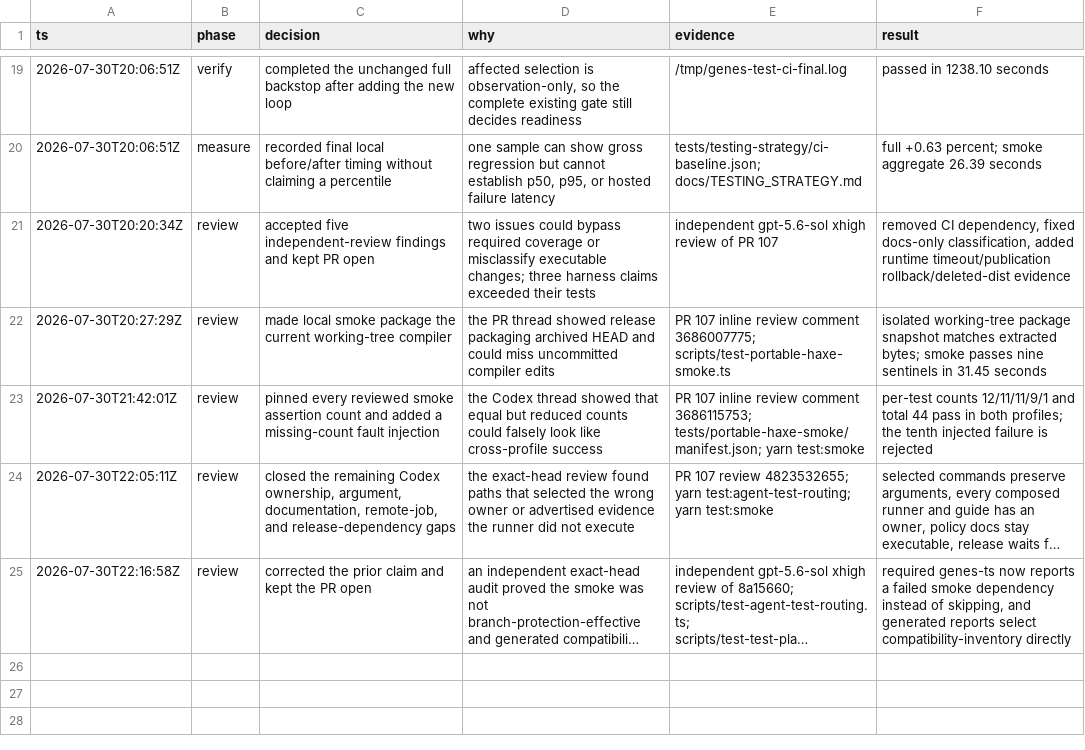
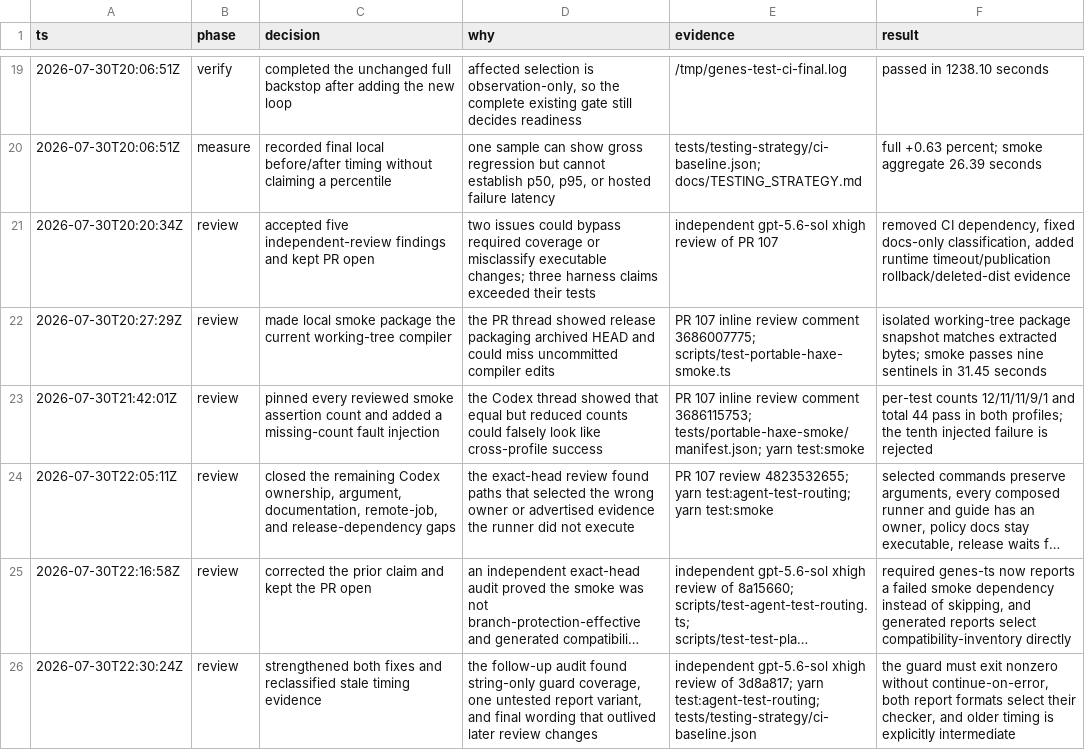
Before and after one commit to fullofcaffeine/genes-ts, a TSV file: .audit/genes-brxy.tsv, drawn as a sheet; only a part is shown, gaps mark what is left out; long unchanged cells end in …; the diff names each change by its address in the sheet, - before the commit and + after, or states it on an @@ line.

Commit message:
test(ci): lock preflight failure semantics
A follow-up review confirmed the smoke dependency design but found that its regression test only looked for wiring strings. It also covered only one generated compatibility report format, while older timing samples were still labeled final after later review changes.\n\nThe policy test now requires the protected guard to exit nonzero and forbids continue-on-error. Selection tests cover both generated report formats, and the timing baseline clearly labels older local measurements as intermediate rollout history rather than exact-head proof.\n\nVerified with test:agent-test-routing and test:main-protection-policy.

```diff
--- a/.audit/genes-brxy.tsv
+++ b/.audit/genes-brxy.tsv
+row 26: 2026-07-30T22:30:24Z | review | strengthened both fixes and reclassified stale timing evidence | the follow-up audit found string-only guard coverage, one untested report variant, and final wording that outlived later review changes | independent gpt-5.6-sol xhigh review of 3d8a817; yarn test:agent-test-routing; tests/testing-strategy/ci-baseline.json | the guard must exit nonzero without continue-on-error, both report formats select their checker, and older timing is explicitly intermediate
```
Also changed, not shown: 4 other files.
